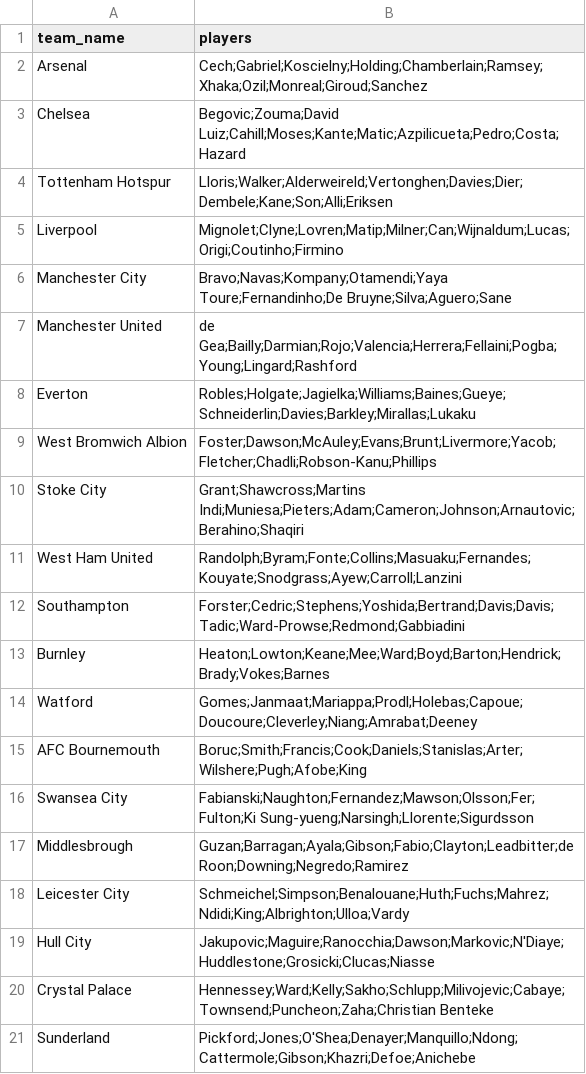
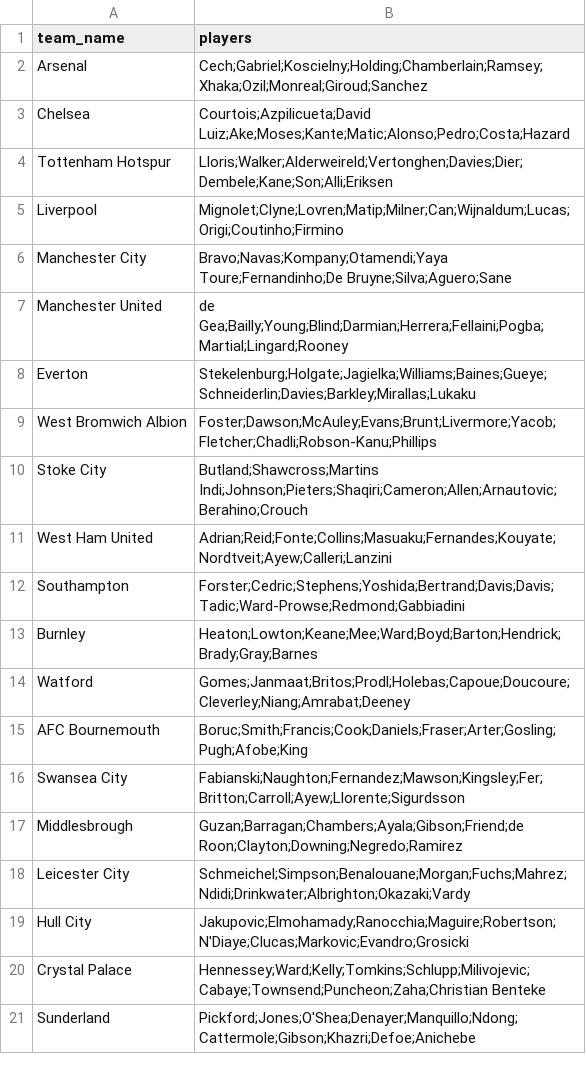
Before and after one commit to gauravlath07/football-predictor, a CSV file: api/indexing/utilities/main-11.csv, drawn as a sheet.

Commit message:
update main-11 file

```diff
--- a/api/indexing/utilities/main-11.csv
+++ b/api/indexing/utilities/main-11.csv
@@ -2,3 +2,3 @@ team_name,players
 Arsenal,Cech;Gabriel;Koscielny;Holding;Chamberlain;Ramsey;Xhaka;Ozil;Monreal;Giroud;Sanchez
-Chelsea,Begovic;Zouma;David Luiz;Cahill;Moses;Kante;Matic;Azpilicueta;Pedro;Costa;Hazard
+Chelsea,Courtois;Azpilicueta;David Luiz;Ake;Moses;Kante;Matic;Alonso;Pedro;Costa;Hazard
 Tottenham Hotspur,Lloris;Walker;Alderweireld;Vertonghen;Davies;Dier;Dembele;Kane;Son;Alli;Eriksen
@@ -6,16 +6,16 @@ Liverpool,Mignolet;Clyne;Lovren;Matip;Milner;Can;Wijnaldum;Lucas;Origi;Coutinho;
 Manchester City,Bravo;Navas;Kompany;Otamendi;Yaya Toure;Fernandinho;De Bruyne;Silva;Aguero;Sane
-Manchester United,de Gea;Bailly;Darmian;Rojo;Valencia;Herrera;Fellaini;Pogba;Young;Lingard;Rashford
-Everton,Robles;Holgate;Jagielka;Williams;Baines;Gueye;Schneiderlin;Davies;Barkley;Mirallas;Lukaku
+Manchester United,de Gea;Bailly;Young;Blind;Darmian;Herrera;Fellaini;Pogba;Martial;Lingard;Rooney
+Everton,Stekelenburg;Holgate;Jagielka;Williams;Baines;Gueye;Schneiderlin;Davies;Barkley;Mirallas;Lukaku
 West Bromwich Albion,Foster;Dawson;McAuley;Evans;Brunt;Livermore;Yacob;Fletcher;Chadli;Robson-Kanu;Phillips
-Stoke City,Grant;Shawcross;Martins Indi;Muniesa;Pieters;Adam;Cameron;Johnson;Arnautovic;Berahino;Shaqiri
-West Ham United,Randolph;Byram;Fonte;Collins;Masuaku;Fernandes;Kouyate;Snodgrass;Ayew;Carroll;Lanzini
+Stoke City,Butland;Shawcross;Martins Indi;Johnson;Pieters;Shaqiri;Cameron;Allen;Arnautovic;Berahino;Crouch
+West Ham United,Adrian;Reid;Fonte;Collins;Masuaku;Fernandes;Kouyate;Nordtveit;Ayew;Calleri;Lanzini
 Southampton,Forster;Cedric;Stephens;Yoshida;Bertrand;Davis;Davis;Tadic;Ward-Prowse;Redmond;Gabbiadini
-Burnley,Heaton;Lowton;Keane;Mee;Ward;Boyd;Barton;Hendrick;Brady;Vokes;Barnes
-Watford,Gomes;Janmaat;Mariappa;Prodl;Holebas;Capoue;Doucoure;Cleverley;Niang;Amrabat;Deeney
-AFC Bournemouth,Boruc;Smith;Francis;Cook;Daniels;Stanislas;Arter;Wilshere;Pugh;Afobe;King
-Swansea City,Fabianski;Naughton;Fernandez;Mawson;Olsson;Fer;Fulton;Ki Sung-yueng;Narsingh;Llorente;Sigurdsson
-Middlesbrough,Guzan;Barragan;Ayala;Gibson;Fabio;Clayton;Leadbitter;de Roon;Downing;Negredo;Ramirez
-Leicester City,Schmeichel;Simpson;Benalouane;Huth;Fuchs;Mahrez;Ndidi;King;Albrighton;Ulloa;Vardy
-Hull City,Jakupovic;Maguire;Ranocchia;Dawson;Markovic;N'Diaye;Huddlestone;Grosicki;Clucas;Niasse
-Crystal Palace,Hennessey;Ward;Kelly;Sakho;Schlupp;Milivojevic;Cabaye;Townsend;Puncheon;Zaha;Christian Benteke
+Burnley,Heaton;Lowton;Keane;Mee;Ward;Boyd;Barton;Hendrick;Brady;Gray;Barnes
+Watford,Gomes;Janmaat;Britos;Prodl;Holebas;Capoue;Doucoure;Cleverley;Niang;Amrabat;Deeney
+AFC Bournemouth,Boruc;Smith;Francis;Cook;Daniels;Fraser;Arter;Gosling;Pugh;Afobe;King
+Swansea City,Fabianski;Naughton;Fernandez;Mawson;Kingsley;Fer;Britton;Carroll;Ayew;Llorente;Sigurdsson
+Middlesbrough,Guzan;Barragan;Chambers;Ayala;Gibson;Friend;de Roon;Clayton;Downing;Negredo;Ramirez
+Leicester City,Schmeichel;Simpson;Benalouane;Morgan;Fuchs;Mahrez;Ndidi;Drinkwater;Albrighton;Okazaki;Vardy
+Hull City,Jakupovic;Elmohamady;Ranocchia;Maguire;Robertson;N'Diaye;Clucas;Markovic;Evandro;Grosicki
+Crystal Palace,Hennessey;Ward;Kelly;Tomkins;Schlupp;Milivojevic;Cabaye;Townsend;Puncheon;Zaha;Christian Benteke
 Sunderland,Pickford;Jones;O'Shea;Denayer;Manquillo;Ndong;Cattermole;Gibson;Khazri;Defoe;Anichebe
```
Also changed, not shown: 7 other files.
